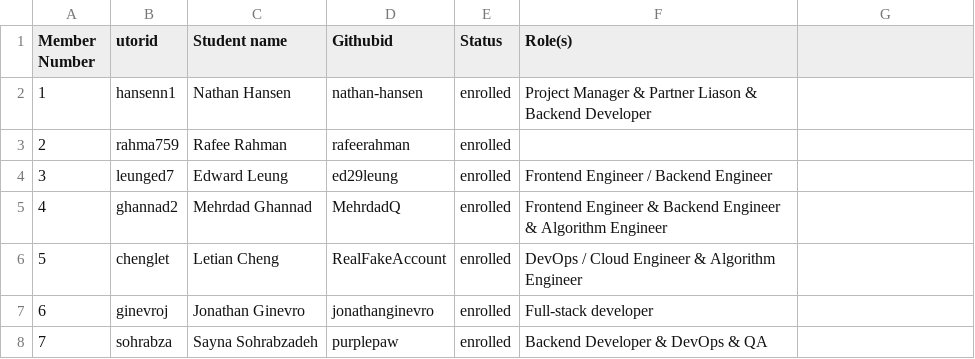
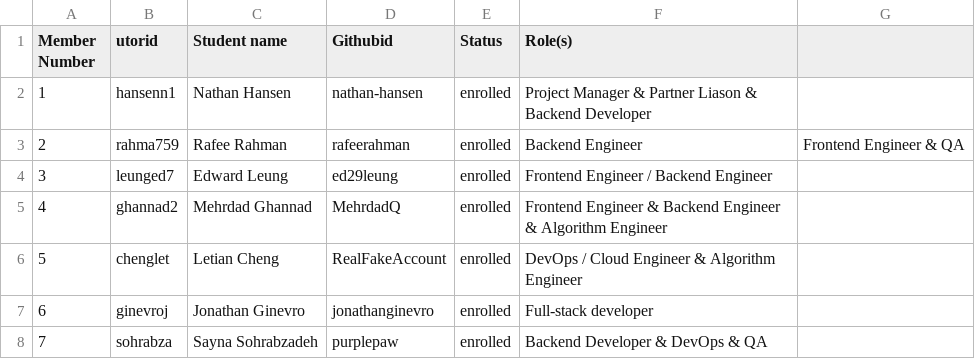
Before and after one commit to rafeerahman/Anonymizer, a CSV file: team/Team-17-Control_Alt_Elite.csv, drawn as a sheet.

Commit message:
Update Team-17-Control_Alt_Elite.csv

```diff
--- a/team/Team-17-Control_Alt_Elite.csv
+++ b/team/Team-17-Control_Alt_Elite.csv
@@ -2,3 +2,3 @@ Member Number,utorid,Student name,Githubid,Status,Role(s)
 1,hansenn1,Nathan Hansen,nathan-hansen,enrolled,Project Manager & Partner Liason & Backend Developer
-2,rahma759,Rafee Rahman,rafeerahman,enrolled,
+2,rahma759,Rafee Rahman,rafeerahman,enrolled, Backend Engineer, Frontend Engineer & QA
 3,leunged7,Edward Leung,ed29leung,enrolled, Frontend Engineer / Backend Engineer
```
